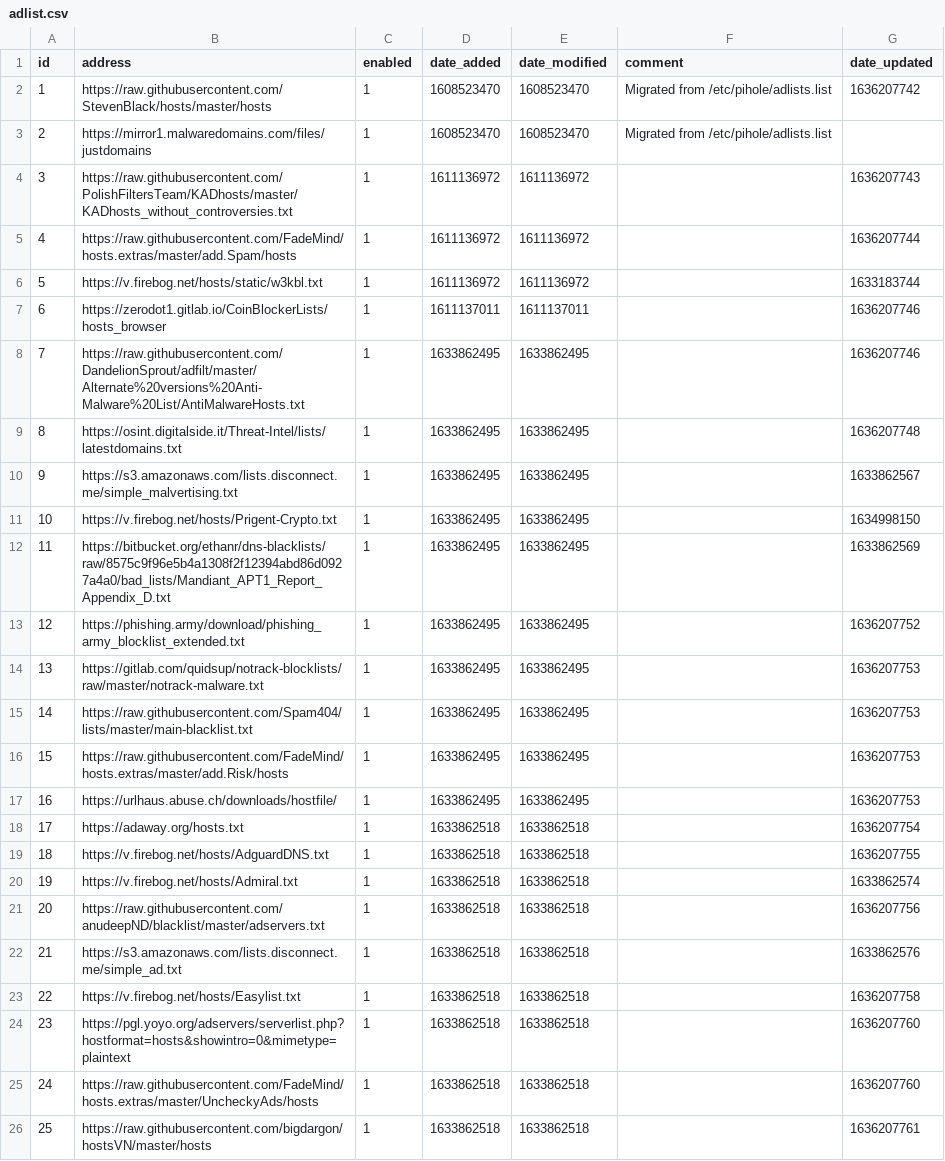
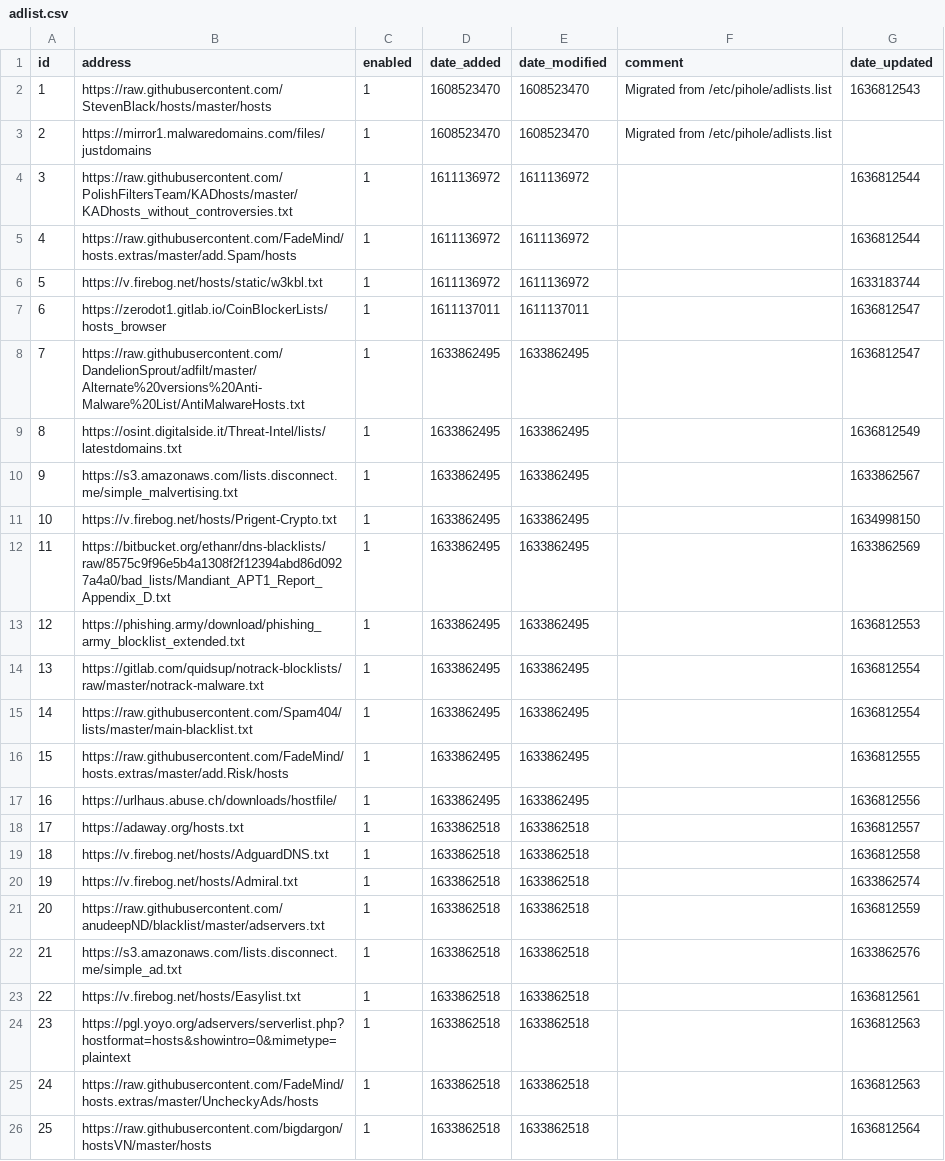
Before and after one commit to cd-nz/my-pihole-lists, a CSV file: adlist.csv, drawn as a sheet.

Commit message:
Updated November 14, 2021  3:10am

```diff
--- a/adlist.csv
+++ b/adlist.csv
@@ -1,10 +1,10 @@
 id,address,enabled,date_added,date_modified,comment,date_updated
-1,https://raw.githubusercontent.com/StevenBlack/hosts/master/hosts,1,1608523470,1608523470,"Migrated from /etc/pihole/adlists.list",1636207742
+1,https://raw.githubusercontent.com/StevenBlack/hosts/master/hosts,1,1608523470,1608523470,"Migrated from /etc/pihole/adlists.list",1636812543
 2,https://mirror1.malwaredomains.com/files/justdomains,1,1608523470,1608523470,"Migrated from /etc/pihole/adlists.list",
-3,https://raw.githubusercontent.com/PolishFiltersTeam/KADhosts/master/KADhosts_without_controversies.txt,1,1611136972,1611136972,,1636207743
-4,https://raw.githubusercontent.com/FadeMind/hosts.extras/master/add.Spam/hosts,1,1611136972,1611136972,,1636207744
+3,https://raw.githubusercontent.com/PolishFiltersTeam/KADhosts/master/KADhosts_without_controversies.txt,1,1611136972,1611136972,,1636812544
+4,https://raw.githubusercontent.com/FadeMind/hosts.extras/master/add.Spam/hosts,1,1611136972,1611136972,,1636812544
 5,https://v.firebog.net/hosts/static/w3kbl.txt,1,1611136972,1611136972,,1633183744
-6,https://zerodot1.gitlab.io/CoinBlockerLists/hosts_browser,1,1611137011,1611137011,,1636207746
-7,https://raw.githubusercontent.com/DandelionSprout/adfilt/master/Alternate%20versions%20Anti-Malware%20List/AntiMalwareHosts.txt,1,1633862495,1633862495,,1636207746
-8,https://osint.digitalside.it/Threat-Intel/lists/latestdomains.txt,1,1633862495,1633862495,,1636207748
+6,https://zerodot1.gitlab.io/CoinBlockerLists/hosts_browser,1,1611137011,1611137011,,1636812547
+7,https://raw.githubusercontent.com/DandelionSprout/adfilt/master/Alternate%20versions%20Anti-Malware%20List/AntiMalwareHosts.txt,1,1633862495,1633862495,,1636812547
+8,https://osint.digitalside.it/Threat-Intel/lists/latestdomains.txt,1,1633862495,1633862495,,1636812549
 9,https://s3.amazonaws.com/lists.disconnect.me/simple_malvertising.txt,1,1633862495,1633862495,,1633862567
@@ -12,15 +12,15 @@ id,address,enabled,date_added,date_modified,comment,date_updated
 11,https://bitbucket.org/ethanr/dns-blacklists/raw/8575c9f96e5b4a1308f2f12394abd86d0927a4a0/bad_lists/Mandiant_APT1_Report_Appendix_D.txt,1,1633862495,1633862495,,1633862569
-12,https://phishing.army/download/phishing_army_blocklist_extended.txt,1,1633862495,1633862495,,1636207752
-13,https://gitlab.com/quidsup/notrack-blocklists/raw/master/notrack-malware.txt,1,1633862495,1633862495,,1636207753
-14,https://raw.githubusercontent.com/Spam404/lists/master/main-blacklist.txt,1,1633862495,1633862495,,1636207753
-15,https://raw.githubusercontent.com/FadeMind/hosts.extras/master/add.Risk/hosts,1,1633862495,1633862495,,1636207753
-16,https://urlhaus.abuse.ch/downloads/hostfile/,1,1633862495,1633862495,,1636207753
-17,https://adaway.org/hosts.txt,1,1633862518,1633862518,,1636207754
-18,https://v.firebog.net/hosts/AdguardDNS.txt,1,1633862518,1633862518,,1636207755
+12,https://phishing.army/download/phishing_army_blocklist_extended.txt,1,1633862495,1633862495,,1636812553
+13,https://gitlab.com/quidsup/notrack-blocklists/raw/master/notrack-malware.txt,1,1633862495,1633862495,,1636812554
+14,https://raw.githubusercontent.com/Spam404/lists/master/main-blacklist.txt,1,1633862495,1633862495,,1636812554
+15,https://raw.githubusercontent.com/FadeMind/hosts.extras/master/add.Risk/hosts,1,1633862495,1633862495,,1636812555
+16,https://urlhaus.abuse.ch/downloads/hostfile/,1,1633862495,1633862495,,1636812556
+17,https://adaway.org/hosts.txt,1,1633862518,1633862518,,1636812557
+18,https://v.firebog.net/hosts/AdguardDNS.txt,1,1633862518,1633862518,,1636812558
 19,https://v.firebog.net/hosts/Admiral.txt,1,1633862518,1633862518,,1633862574
-20,https://raw.githubusercontent.com/anudeepND/blacklist/master/adservers.txt,1,1633862518,1633862518,,1636207756
+20,https://raw.githubusercontent.com/anudeepND/blacklist/master/adservers.txt,1,1633862518,1633862518,,1636812559
 21,https://s3.amazonaws.com/lists.disconnect.me/simple_ad.txt,1,1633862518,1633862518,,1633862576
-22,https://v.firebog.net/hosts/Easylist.txt,1,1633862518,1633862518,,1636207758
-23,https://pgl.yoyo.org/adservers/serverlist.php?hostformat=hosts&showintro=0&mimetype=plaintext,1,1633862518,1633862518,,1636207760
-24,https://raw.githubusercontent.com/FadeMind/hosts.extras/master/UncheckyAds/hosts,1,1633862518,1633862518,,1636207760
-25,https://raw.githubusercontent.com/bigdargon/hostsVN/master/hosts,1,1633862518,1633862518,,1636207761
+22,https://v.firebog.net/hosts/Easylist.txt,1,1633862518,1633862518,,1636812561
+23,https://pgl.yoyo.org/adservers/serverlist.php?hostformat=hosts&showintro=0&mimetype=plaintext,1,1633862518,1633862518,,1636812563
+24,https://raw.githubusercontent.com/FadeMind/hosts.extras/master/UncheckyAds/hosts,1,1633862518,1633862518,,1636812563
+25,https://raw.githubusercontent.com/bigdargon/hostsVN/master/hosts,1,1633862518,1633862518,,1636812564
```
